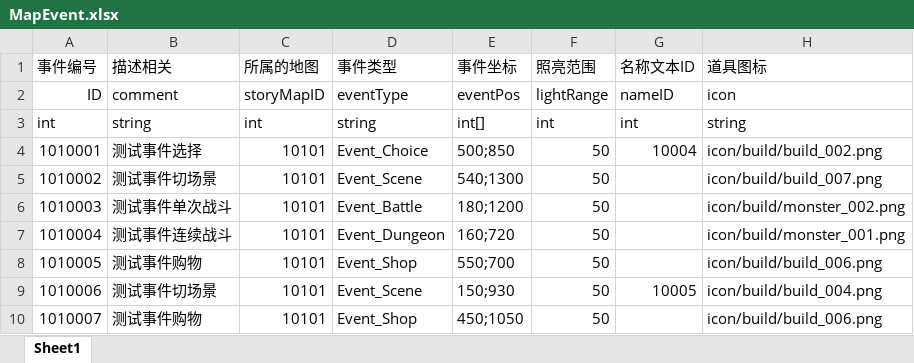
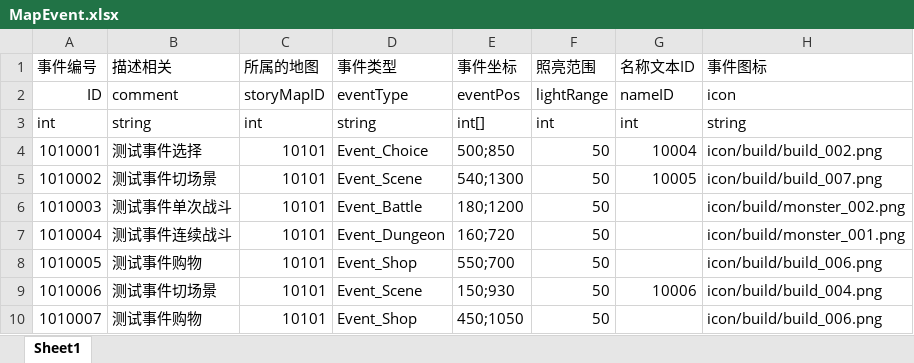
Before and after one commit to liukaibtx168/BishoujoAcademy, an Excel workbook: BishoujoAcademy/Resource/src/excle/MapEvent.xlsx, sheet Sheet1, drawn as a sheet; values as stored, in another font and other column widths than the file's, no borders; the diff names each change by its address in the sheet, - before the commit and + after, or states it on an @@ line.

```diff
--- a/BishoujoAcademy/Resource/src/excle/MapEvent.xlsx (sheet Sheet1)
+++ b/BishoujoAcademy/Resource/src/excle/MapEvent.xlsx (sheet Sheet1)
-H1: 道具图标
+H1: 事件图标
-G5 (名称文本ID): (empty)
+G5 (名称文本ID): 10005
-G9 (名称文本ID): 10005
+G9 (名称文本ID): 10006
```
Also changed, not shown: 4 other files.
